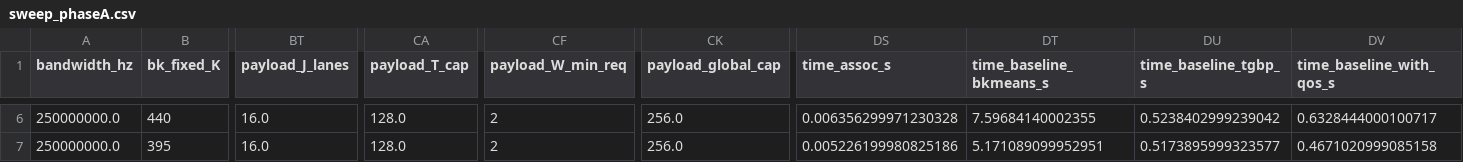
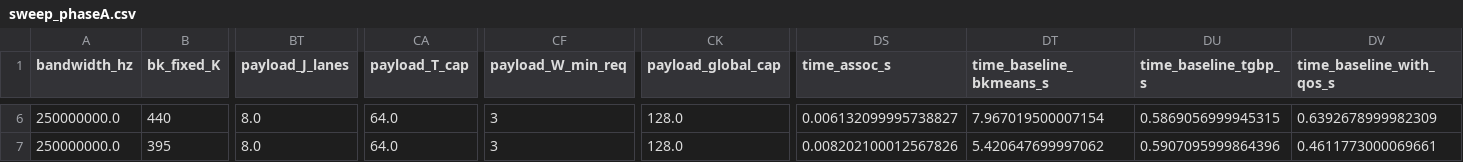
Before and after one commit to Ismail-Armutcu/qos_aware_leo_clustering, a CSV file: sweep_phaseA.csv, drawn as a sheet; only a part is shown, gaps mark what is left out; the diff covers the shown part only; the diff names each change by its address in the sheet, - before the commit and + after, or states it on an @@ line.

Commit message:
Refactor load balancing and feasibility logic: update `refine_load_balance.py` to incorporate payload slots multiplier for receiver utilization calculations and enforce updated `receiver_u_max`. Adjust QoS lane multiplier (`J_lanes`) in `config.py` and modify associated test data in `sweep_phaseA.csv`.

```diff
--- a/sweep_phaseA.csv
+++ b/sweep_phaseA.csv
-BT6:BT7 (payload_J_lanes): 16.0
+BT6:BT7 (payload_J_lanes): 8.0
-CA6:CA7 (payload_T_cap): 128.0
+CA6:CA7 (payload_T_cap): 64.0
-CF6:CF7 (payload_W_min_req): 2
+CF6:CF7 (payload_W_min_req): 3
-CK6:CK7 (payload_global_cap): 256.0
+CK6:CK7 (payload_global_cap): 128.0
-DS6 (time_assoc_s): 0.006356299971230328
+DS6 (time_assoc_s): 0.006132099995738827
-DT6 (time_baseline_bkmeans_s): 7.59684140002355
+DT6 (time_baseline_bkmeans_s): 7.967019500007154
-DU6 (time_baseline_tgbp_s): 0.5238402999239042
+DU6 (time_baseline_tgbp_s): 0.5869056999945315
-DV6 (time_baseline_with_qos_s): 0.6328444000100717
+DV6 (time_baseline_with_qos_s): 0.6392678999982309
-DS7 (time_assoc_s): 0.005226199980825186
+DS7 (time_assoc_s): 0.008202100012567826
-DT7 (time_baseline_bkmeans_s): 5.171089099952951
+DT7 (time_baseline_bkmeans_s): 5.420647699997062
-DU7 (time_baseline_tgbp_s): 0.5173895999323577
+DU7 (time_baseline_tgbp_s): 0.5907095999864396
-DV7 (time_baseline_with_qos_s): 0.4671020999085158
+DV7 (time_baseline_with_qos_s): 0.4611773000069661
```
Also changed, not shown: 153 edited cells elsewhere in this file, sweep_phaseB.csv, 2 other files.
